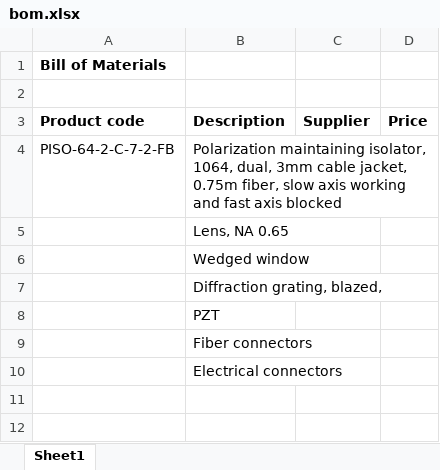
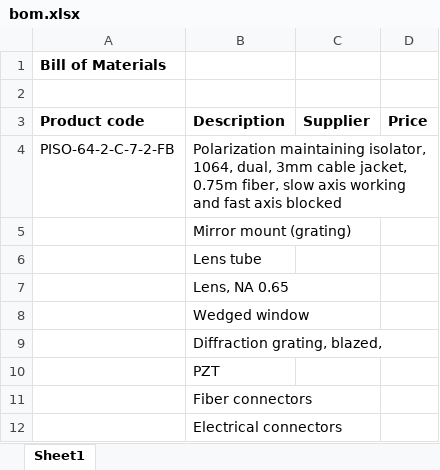
Before and after one commit to spicydonkey/ecdl, an Excel workbook: docs/bom.xlsx, sheet Sheet1, drawn as a sheet; values as stored, in another font and other column widths than the file's, no borders; the diff names each change by its address in the sheet, - before the commit and + after, or states it on an @@ line.

Commit message:
Update bom

```diff
--- a/docs/bom.xlsx (sheet Sheet1)
+++ b/docs/bom.xlsx (sheet Sheet1)
+row 5:  | Mirror mount (grating)
+row 6:  | Lens tube
```
